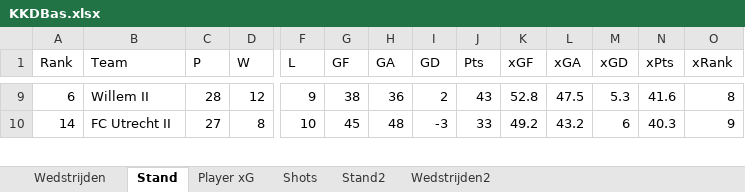
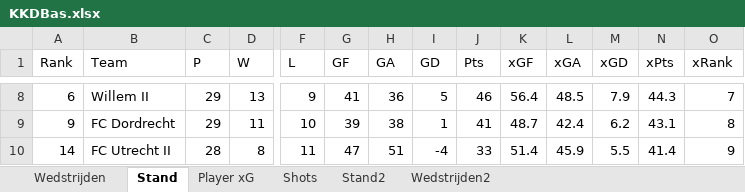
Before and after one commit to RobinKoetsier/plotrepo, an Excel workbook: data/KKDBas.xlsx, sheet Stand, drawn as a sheet; only a part is shown, gaps mark what is left out; values as stored, in another font and other column widths than the file's, no borders; addresses are those after the commit; rows hold the shown columns only; the diff covers the shown part only; the diff names each change by its address in the sheet, - before the commit and + after, or states it on an @@ line.

```diff
--- a/data/KKDBas.xlsx (sheet Stand)
+++ b/data/KKDBas.xlsx (sheet Stand)
-C8 (P): 28
+C8 (P): 29
-D8 (W): 12
+D8 (W): 13
-G8 (GF): 38
+G8 (GF): 41
-I8 (GD): 2
+I8 (GD): 5
-J8 (Pts): 43
+J8 (Pts): 46
-K8 (xGF): 52.8
+K8 (xGF): 56.4
-L8 (xGA): 47.5
+L8 (xGA): 48.5
-M8 (xGD): 5.3
+M8 (xGD): 7.9
-N8 (xPts): 41.6
+N8 (xPts): 44.3
-O8 (xRank): 8
+O8 (xRank): 7
+row 9: 9 | FC Dordrecht | 29 | 11 | 10 | 39 | 38 | 1 | 41 | 48.7 | 42.4 | 6.2 | 43.1 | 8
-C10 (P): 27
+C10 (P): 28
-F10 (L): 10
+F10 (L): 11
-G10 (GF): 45
+G10 (GF): 47
-H10 (GA): 48
+H10 (GA): 51
-I10 (GD): -3
+I10 (GD): -4
-K10 (xGF): 49.2
+K10 (xGF): 51.4
-L10 (xGA): 43.2
+L10 (xGA): 45.9
-M10 (xGD): 6
+M10 (xGD): 5.5
-N10 (xPts): 40.3
+N10 (xPts): 41.4
```
Also changed, not shown: 5 added rows, 6 removed rows and 125 edited cells elsewhere in this sheet, sheet Shots, sheet Player xG, sheet Stand2, sheet Wedstrijden2, sheet Wedstrijden, data/KKD2526.xlsx.
